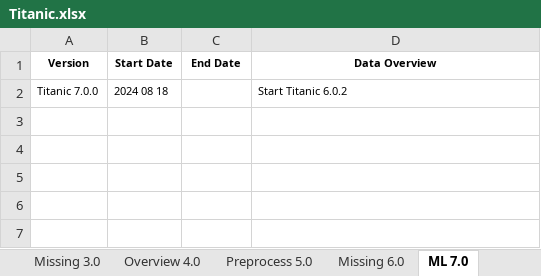
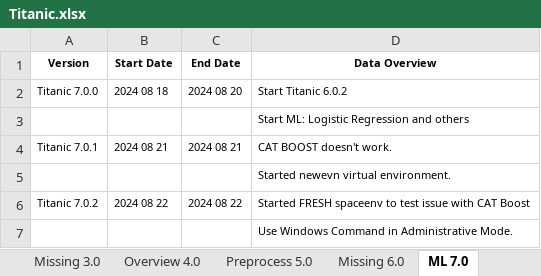
Before and after one commit to KevinNourian/Titanic, an Excel workbook: Documentation/Titanic.xlsx, sheet ML 7.0, drawn as a sheet; values as stored, in another font and other column widths than the file's, no borders; the diff names each change by its address in the sheet, - before the commit and + after, or states it on an @@ line.

Commit message:
Completed Model Selection (Titanic 7.0.2)

```diff
--- a/Documentation/Titanic.xlsx (sheet ML 7.0)
+++ b/Documentation/Titanic.xlsx (sheet ML 7.0)
-C2 (End Date): (empty)
+C2 (End Date): 2024 08 20
+row 3:  |  |  | Start ML: Logistic Regression and others
+row 4: Titanic 7.0.1 | 2024 08 21 | 2024 08 21 | CAT BOOST doesn't work.
+row 5:  |  |  | Started newevn virtual environment.
+row 6: Titanic 7.0.2 | 2024 08 22 | 2024 08 22 | Started FRESH spaceenv to test issue with CAT Boost
+row 7:  |  |  | Use Windows Command in Administrative Mode.
```
Also changed, not shown: sheet Ideas, 6 other files.
